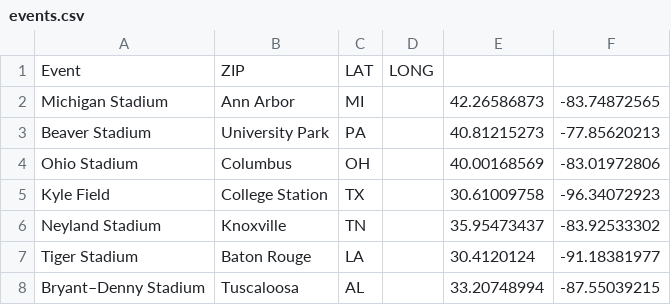
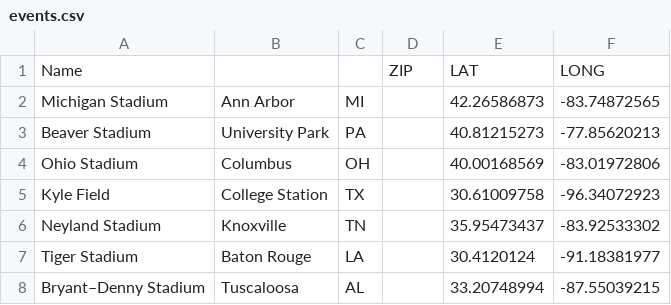
Before and after one commit to ishaansathaye/VetPolyHacks, a CSV file: events.csv, drawn as a sheet; only a part is shown; removed rows and columns are numbered as before the commit, all else as after; the diff names each change by its address in the sheet, - before the commit and + after, or states it on an @@ line.

```diff
--- a/events.csv
+++ b/events.csv
-row 1: Event | ZIP | LAT | LONG
+row 1: Name |  |  | ZIP | LAT | LONG
```
Also changed, not shown: 5 other files.
